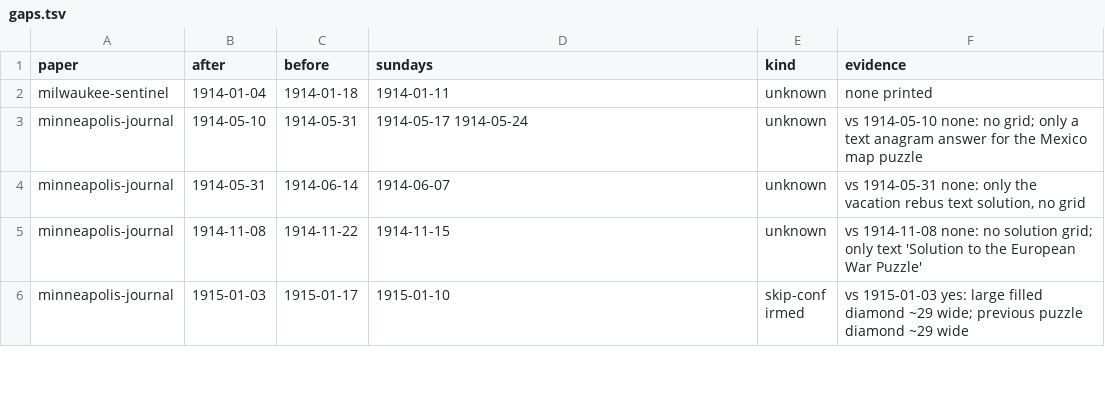
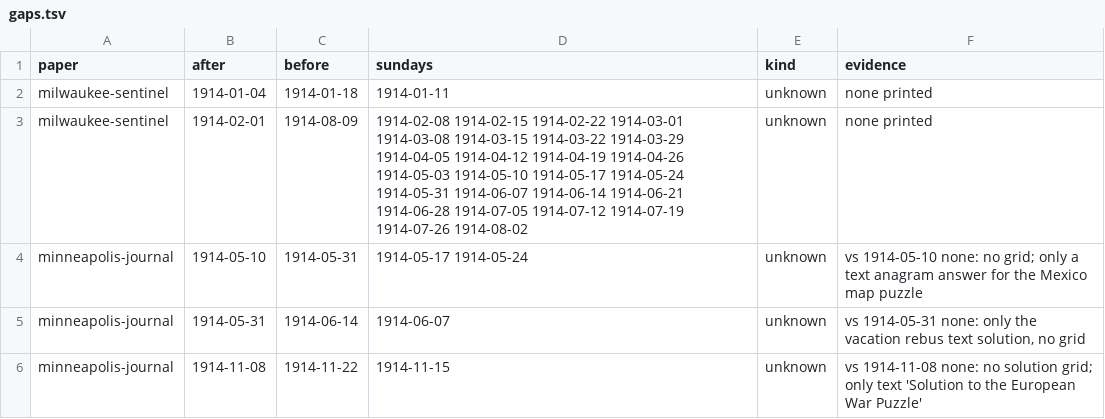
Before and after one commit to EveryPuzzleProject/newyorkworld, a TSV file: gaps.tsv, drawn as a sheet; only a part is shown; the shorter side is filled out with more unchanged rows.

```diff
--- a/gaps.tsv
+++ b/gaps.tsv
@@ -2,2 +2,3 @@ paper	after	before	sundays	kind	evidence
 milwaukee-sentinel	1914-01-04	1914-01-18	1914-01-11	unknown	none printed
+milwaukee-sentinel	1914-02-01	1914-08-09	1914-02-08 1914-02-15 1914-02-22 1914-03-01 1914-03-08 1914-03-15 1914-03-22 1914-03-29 1914-04-05 1914-04-12 1914-04-19 1914-04-26 1914-05-03 1914-05-10 1914-05-17 1914-05-24 1914-05-31 1914-06-07 1914-06-14 1914-06-21 1914-06-28 1914-07-05 1914-07-12 1914-07-19 1914-07-26 1914-08-02	unknown	none printed
 minneapolis-journal	1914-05-10	1914-05-31	1914-05-17 1914-05-24	unknown	vs 1914-05-10 none: no grid; only a text anagram answer for the Mexico map puzzle
```
Also changed, not shown: chain_pages.tsv, printings.tsv, 2 other files.
